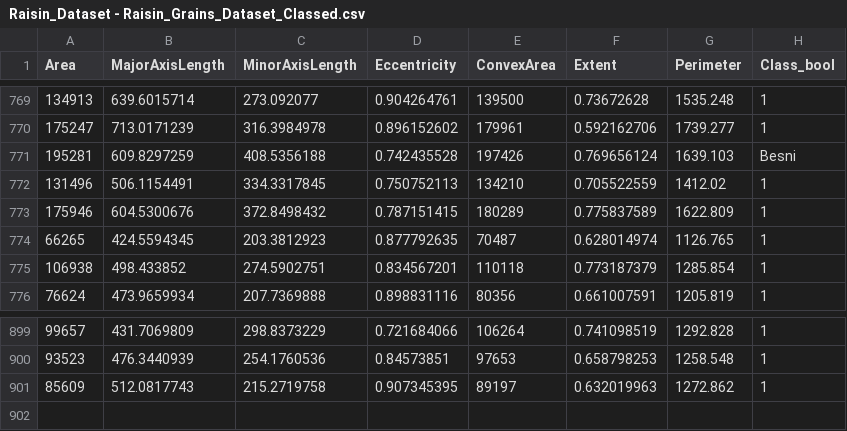
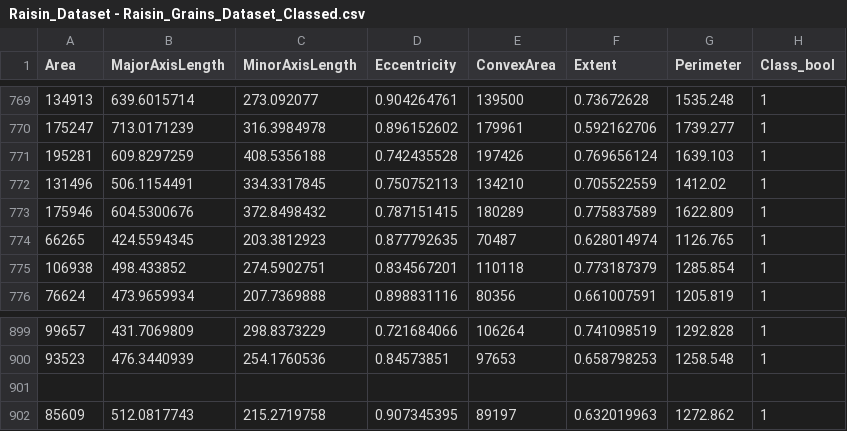
Before and after one commit to Haftah01/ai_bootcamp_project, a CSV file: Raisin_Dataset - Raisin_Grains_Dataset_Classed.csv, drawn as a sheet; only a part is shown, gaps mark what is left out.

Commit message:
Update Raisin_Dataset - Raisin_Grains_Dataset_Classed.csv

```diff
--- a/Raisin_Dataset - Raisin_Grains_Dataset_Classed.csv
+++ b/Raisin_Dataset - Raisin_Grains_Dataset_Classed.csv
@@ -770,3 +770,3 @@ Area,MajorAxisLength,MinorAxisLength,Eccentricity,ConvexArea,Extent,Perimeter,Cl
 175247,713.0171239,316.3984978,0.896152602,179961,0.592162706,1739.277,1
-195281,609.8297259,408.5356188,0.742435528,197426,0.769656124,1639.103,Besni
+195281,609.8297259,408.5356188,0.742435528,197426,0.769656124,1639.103,1
 131496,506.1154491,334.3317845,0.750752113,134210,0.705522559,1412.02,1
@@ -900,2 +900,3 @@ Area,MajorAxisLength,MinorAxisLength,Eccentricity,ConvexArea,Extent,Perimeter,Cl
 93523,476.3440939,254.1760536,0.84573851,97653,0.658798253,1258.548,1
+
 85609,512.0817743,215.2719758,0.907345395,89197,0.632019963,1272.862,1
```
